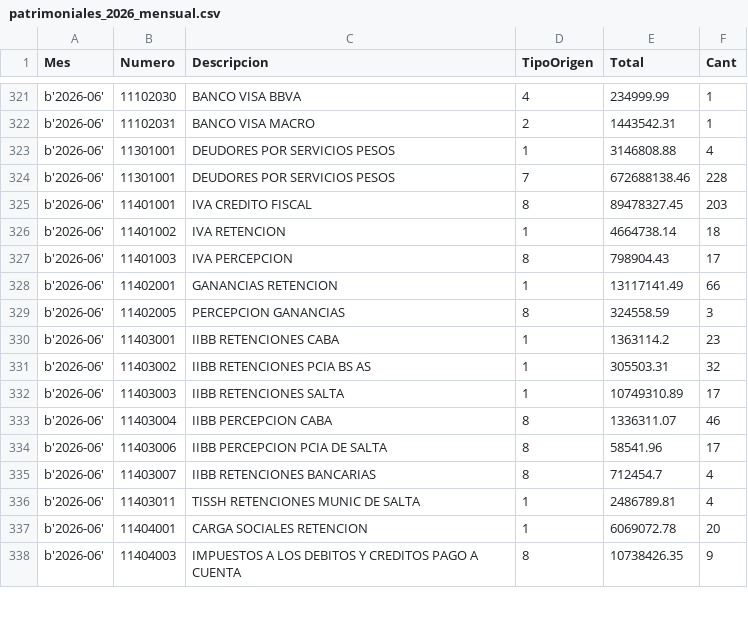
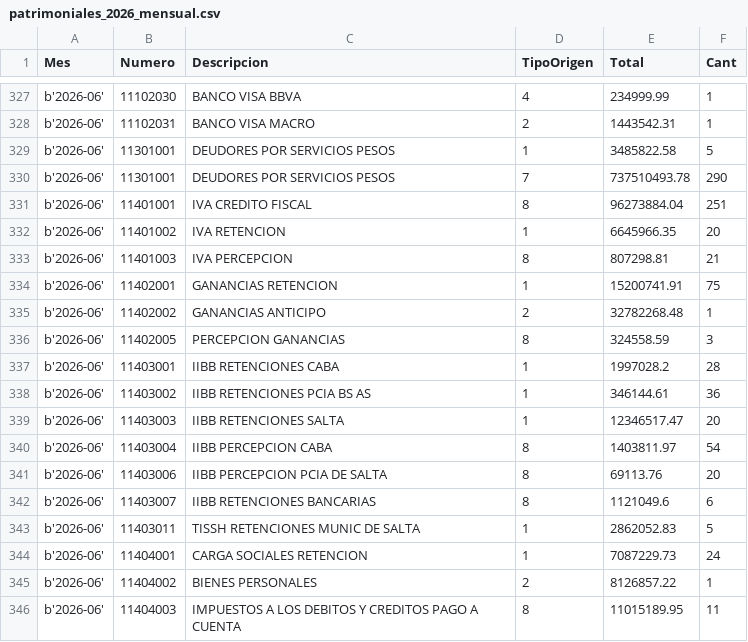
Before and after one commit to marajadesantelmo/dgm_bi, a CSV file: diagnostico/patrimoniales_2026_mensual.csv, drawn as a sheet; only a part is shown, gaps mark what is left out; the diff covers the shown part only.

```diff
--- a/diagnostico/patrimoniales_2026_mensual.csv
+++ b/diagnostico/patrimoniales_2026_mensual.csv
@@ -322,17 +328,19 @@ b'2026-06',11102030,BANCO VISA BBVA,4,234999.99,1
 b'2026-06',11102031,BANCO VISA MACRO,2,1443542.31,1
-b'2026-06',11301001,DEUDORES POR SERVICIOS PESOS,1,3146808.88,4
-b'2026-06',11301001,DEUDORES POR SERVICIOS PESOS,7,672688138.46,228
-b'2026-06',11401001,IVA CREDITO FISCAL,8,89478327.45,203
-b'2026-06',11401002,IVA RETENCION,1,4664738.14,18
-b'2026-06',11401003,IVA PERCEPCION,8,798904.43,17
-b'2026-06',11402001,GANANCIAS RETENCION,1,13117141.49,66
+b'2026-06',11301001,DEUDORES POR SERVICIOS PESOS,1,3485822.58,5
+b'2026-06',11301001,DEUDORES POR SERVICIOS PESOS,7,737510493.78,290
+b'2026-06',11401001,IVA CREDITO FISCAL,8,96273884.04,251
+b'2026-06',11401002,IVA RETENCION,1,6645966.35,20
+b'2026-06',11401003,IVA PERCEPCION,8,807298.81,21
+b'2026-06',11402001,GANANCIAS RETENCION,1,15200741.91,75
+b'2026-06',11402002,GANANCIAS ANTICIPO,2,32782268.48,1
 b'2026-06',11402005,PERCEPCION GANANCIAS,8,324558.59,3
-b'2026-06',11403001,IIBB RETENCIONES CABA,1,1363114.2,23
-b'2026-06',11403002,IIBB RETENCIONES PCIA BS AS,1,305503.31,32
-b'2026-06',11403003,IIBB RETENCIONES SALTA,1,10749310.89,17
-b'2026-06',11403004,IIBB PERCEPCION CABA,8,1336311.07,46
-b'2026-06',11403006,IIBB PERCEPCION PCIA DE SALTA,8,58541.96,17
-b'2026-06',11403007,IIBB RETENCIONES BANCARIAS,8,712454.7,4
-b'2026-06',11403011,TISSH RETENCIONES MUNIC DE SALTA,1,2486789.81,4
-b'2026-06',11404001,CARGA SOCIALES RETENCION,1,6069072.78,20
-b'2026-06',11404003,IMPUESTOS A LOS DEBITOS Y CREDITOS PAGO A CUENTA,8,10738426.35,9
+b'2026-06',11403001,IIBB RETENCIONES CABA,1,1997028.2,28
+b'2026-06',11403002,IIBB RETENCIONES PCIA BS AS,1,346144.61,36
+b'2026-06',11403003,IIBB RETENCIONES SALTA,1,12346517.47,20
+b'2026-06',11403004,IIBB PERCEPCION CABA,8,1403811.97,54
+b'2026-06',11403006,IIBB PERCEPCION PCIA DE SALTA,8,69113.76,20
+b'2026-06',11403007,IIBB RETENCIONES BANCARIAS,8,1121049.6,6
+b'2026-06',11403011,TISSH RETENCIONES MUNIC DE SALTA,1,2862052.83,5
+b'2026-06',11404001,CARGA SOCIALES RETENCION,1,7087229.73,24
+b'2026-06',11404002,BIENES PERSONALES,2,8126857.22,1
+b'2026-06',11404003,IMPUESTOS A LOS DEBITOS Y CREDITOS PAGO A CUENTA,8,11015189.95,11
```
Also changed, not shown: 6 added rows and 32 edited cells elsewhere in this file, diagnostico/cuentas_patrimoniales_movimientos.csv, 2 other files.
